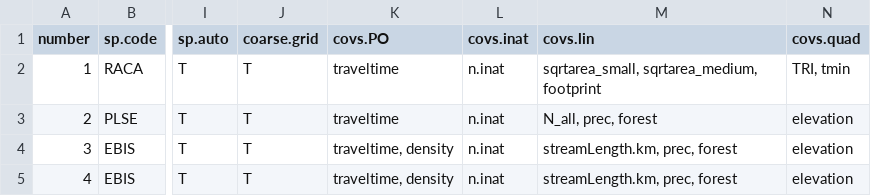
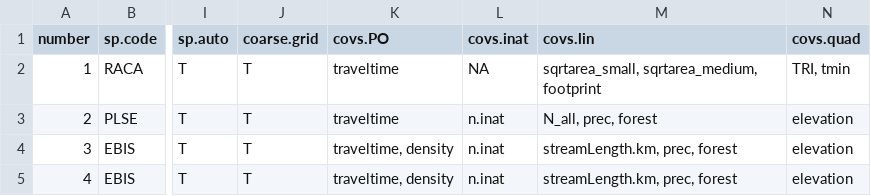
Before and after one commit to lanescher/iSDM-framework, a CSV file: code/MVPv1.csv, drawn as a sheet; only a part is shown, gaps mark what is left out; the diff names each change by its address in the sheet, - before the commit and + after, or states it on an @@ line.

Commit message:
remove inat covariates from RACA

```diff
--- a/code/MVPv1.csv
+++ b/code/MVPv1.csv
-L2 (covs.inat): n.inat
+L2 (covs.inat): NA
```
